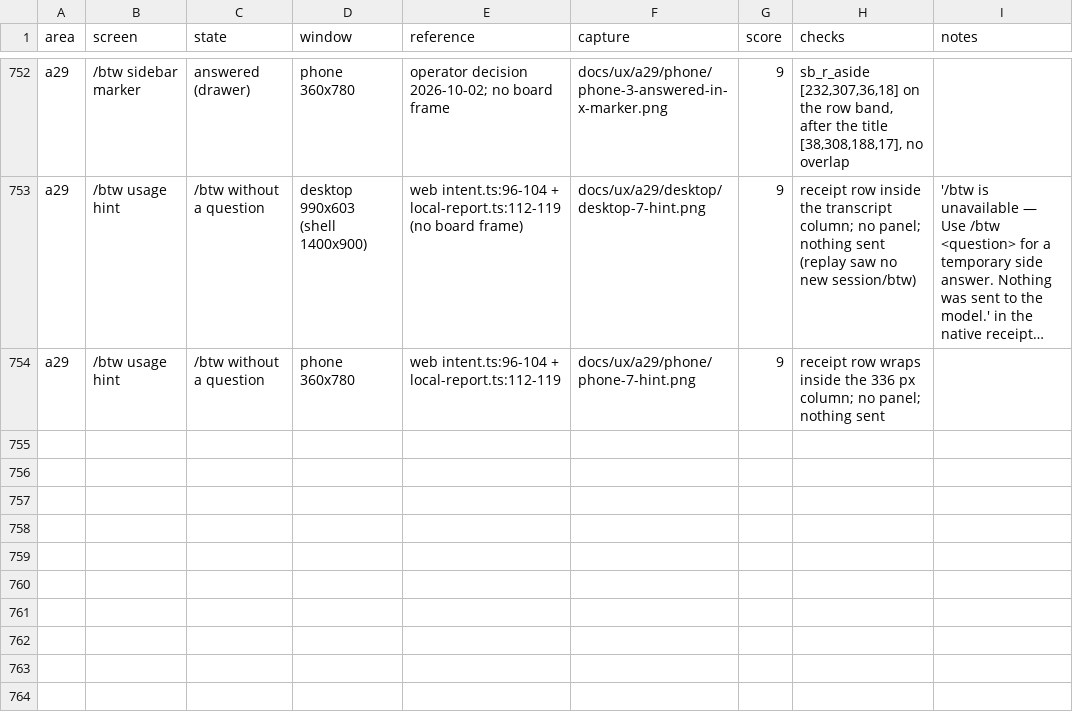
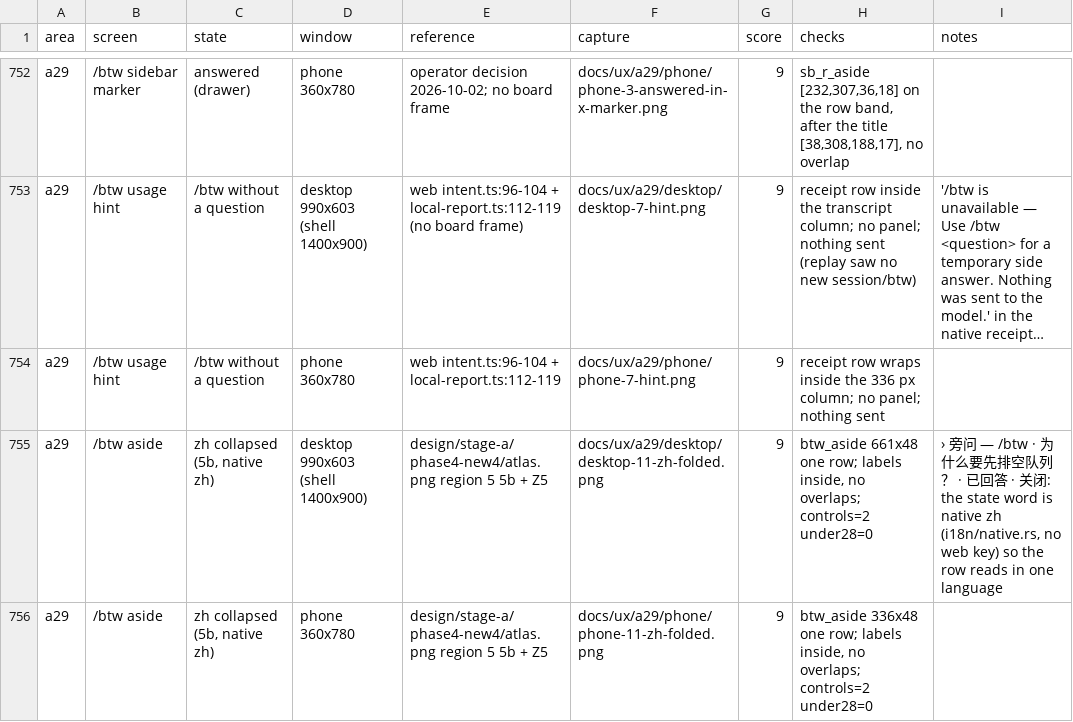
Before and after one commit to octos-org/octoscode-app, a CSV file: docs/ux-scores.csv, drawn as a sheet; only a part is shown, gaps mark what is left out; long unchanged cells end in …; the diff names each change by its address in the sheet, - before the commit and + after, or states it on an @@ line.

```diff
--- a/docs/ux-scores.csv
+++ b/docs/ux-scores.csv
+row 755: a29 | /btw aside | zh collapsed (5b, native zh) | desktop 990x603 (shell 1400x900) | design/stage-a/phase4-new4/atlas.png region 5 5b + Z5 | docs/ux/a29/desktop/desktop-11-zh-folded.png | 9 | btw_aside 661x48 one row; labels inside, no overlaps; controls=2 under28=0 | › 旁问 — /btw · 为什么要先排空队列？ · 已回答 · 关闭: the state word is native zh (i18n/native.rs, no web key) so the row reads in one language
+row 756: a29 | /btw aside | zh collapsed (5b, native zh) | phone 360x780 | design/stage-a/phase4-new4/atlas.png region 5 5b + Z5 | docs/ux/a29/phone/phone-11-zh-folded.png | 9 | btw_aside 336x48 one row; labels inside, no overlaps; controls=2 under28=0
```
Also changed, not shown: 49 other files.
